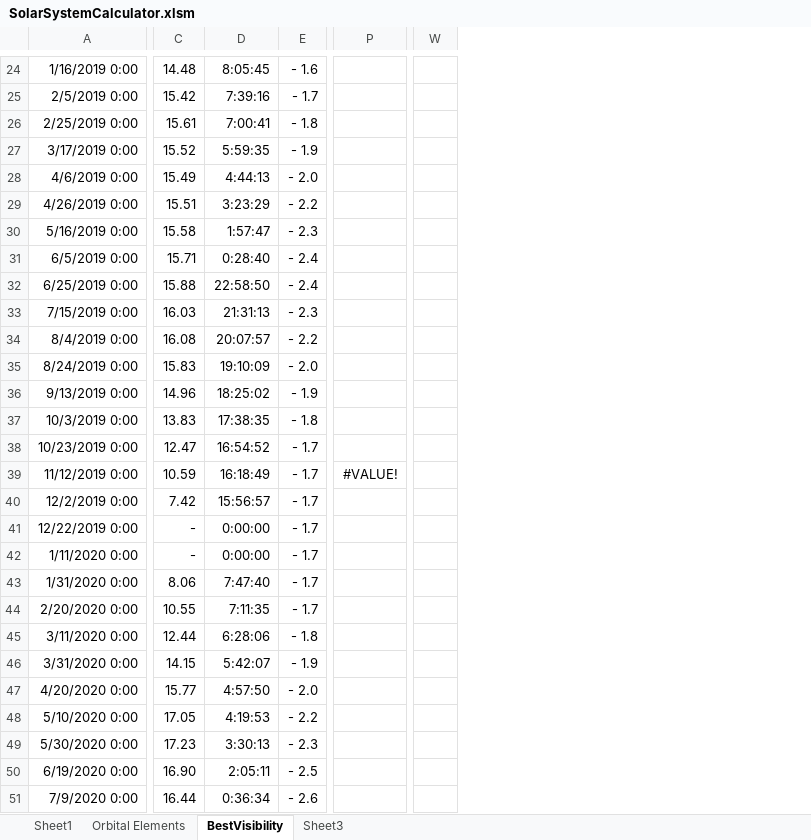
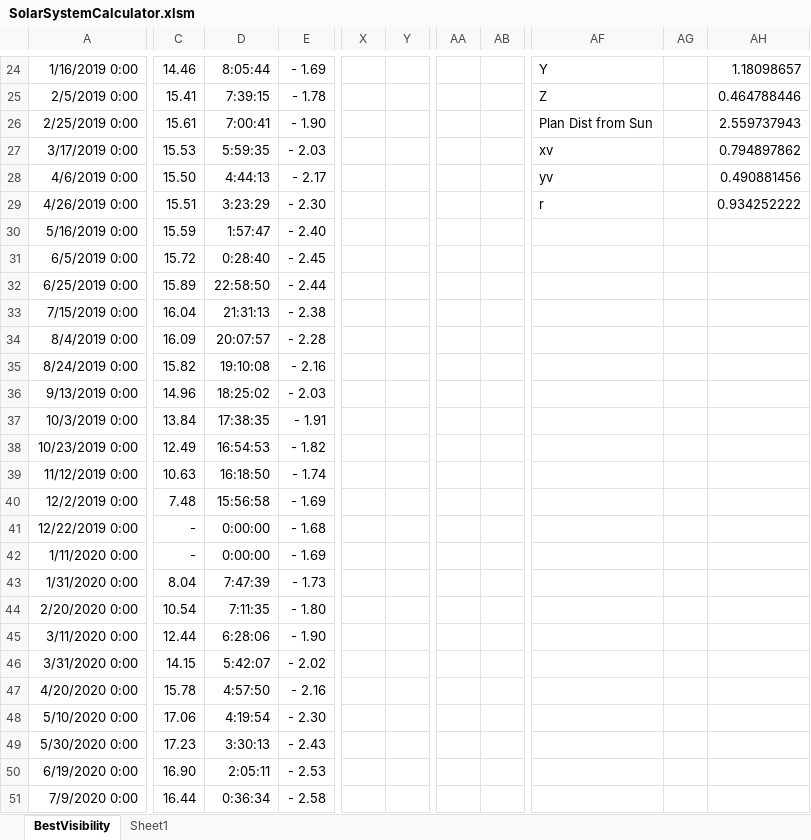
Before and after one commit to markmac99/planetgraphs, an Excel workbook: Excel/SolarSystemCalculator.xlsm, sheet BestVisibility, drawn as a sheet; only a part is shown, gaps mark what is left out; values as stored, in another font and other column widths than the file's, no borders; charts and pictures not drawn; removed rows and columns are numbered as before the commit, all else as after; the diff covers the shown part only; the diff names each change by its address in the sheet, - before the commit and + after, or states it on an @@ line.

```diff
--- a/Excel/SolarSystemCalculator.xlsm (sheet BestVisibility)
+++ b/Excel/SolarSystemCalculator.xlsm (sheet BestVisibility)
-sheet tab: Orbital Elements
-sheet tab: Sheet3
@@ sheet tab order changed: BestVisibility | Sheet1 @@
-column E, rows 24-51: - 1.6 | - 1.7 | - 1.8 | - 1.9 | - 2.0 | - 2.2 | - 2.3 | - 2.4 | - 2.4 | - 2.3 | - 2.2 | - 2.0 | - 1.9 | - 1.8 | - 1.7 | - 1.7 | - 1.7 | - 1.7 | - 1.7 | - 1.7 | - 1.7 | - 1.8 | - 1.9 | - 2.0 | - 2.2 | - 2.3 | - 2.5 | - 2.6
+column E, rows 24-51: - 1.69 | - 1.78 | - 1.90 | - 2.03 | - 2.17 | - 2.30 | - 2.40 | - 2.45 | - 2.44 | - 2.38 | - 2.28 | - 2.16 | - 2.03 | - 1.91 | - 1.82 | - 1.74 | - 1.69 | - 1.68 | - 1.69 | - 1.73 | - 1.80 | - 1.90 | - 2.02 | - 2.16 | - 2.30 | - 2.43 | - 2.53 | - 2.58
-column P, row 39: #VALUE!
-column W, empty
+column X, empty
+column Y, empty
+column AA, empty
+column AB, empty
+column AF, rows 24-29: Y | Z | Plan Dist from Sun | xv | yv | r
+column AG, empty
+column AH, rows 24-29: 1.18098657 | 0.464788446 | 2.559737943 | 0.794897862 | 0.490881456 | 0.934252222
-C24: 14.48
+C24: 14.46
-D24: 8:05:45
+D24: 8:05:44
-C25: 15.42
+C25: 15.41
-D25: 7:39:16
+D25: 7:39:15
-C27: 15.52
+C27: 15.53
-C28: 15.49
+C28: 15.50
-C30: 15.58
+C30: 15.59
-C31: 15.71
+C31: 15.72
-C32: 15.88
+C32: 15.89
-C33: 16.03
+C33: 16.04
-C34: 16.08
+C34: 16.09
-C35: 15.83
+C35: 15.82
-D35: 19:10:09
+D35: 19:10:08
-C37: 13.83
+C37: 13.84
-C38: 12.47
+C38: 12.49
-D38: 16:54:52
+D38: 16:54:53
-C39: 10.59
+C39: 10.63
-D39: 16:18:49
+D39: 16:18:50
-C40: 7.42
+C40: 7.48
-D40: 15:56:57
+D40: 15:56:58
-C43: 8.06
+C43: 8.04
-D43: 7:47:40
+D43: 7:47:39
-C44: 10.55
+C44: 10.54
-C47: 15.77
+C47: 15.78
-C48: 17.05
+C48: 17.06
-D48: 4:19:53
+D48: 4:19:54
```
Also changed, not shown: 7 added columns and 126 edited cells elsewhere in this sheet, sheet Sheet1, formulas that keep their value, charts or pictures, testharness.xlsm, 30 other files.
